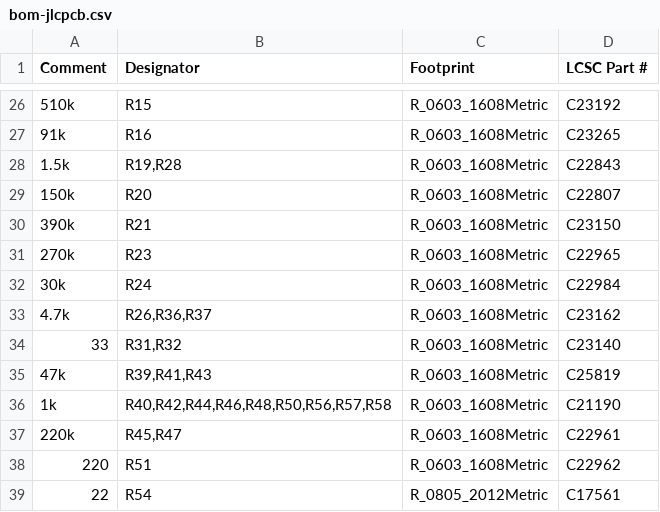
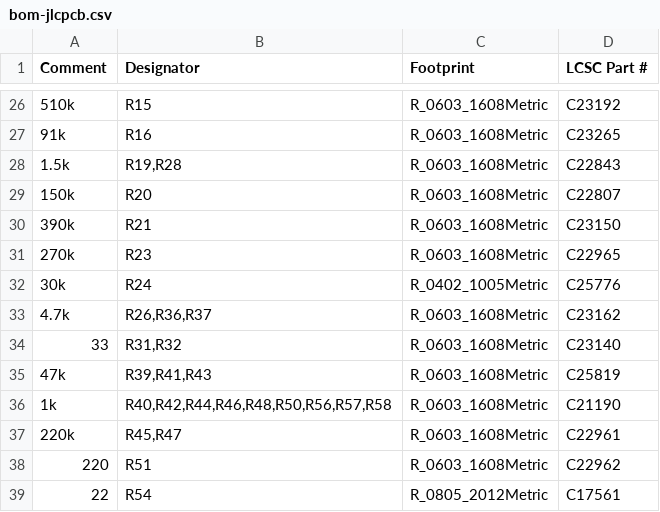
Before and after one commit to Guilleloma/Furby-GPT, a CSV file: Hardware/FurbyBoard/fabricacion/bom-jlcpcb.csv, drawn as a sheet; only a part is shown, gaps mark what is left out; the diff names each change by its address in the sheet, - before the commit and + after, or states it on an @@ line.

```diff
--- a/Hardware/FurbyBoard/fabricacion/bom-jlcpcb.csv
+++ b/Hardware/FurbyBoard/fabricacion/bom-jlcpcb.csv
-C32 (Footprint): R_0603_1608Metric
+C32 (Footprint): R_0402_1005Metric
-D32 (LCSC Part #): C22984
+D32 (LCSC Part #): C25776
```
Also changed, not shown: Hardware/FurbyBoard/fabricacion/cpl-jlcpcb.csv, 26 other files.
